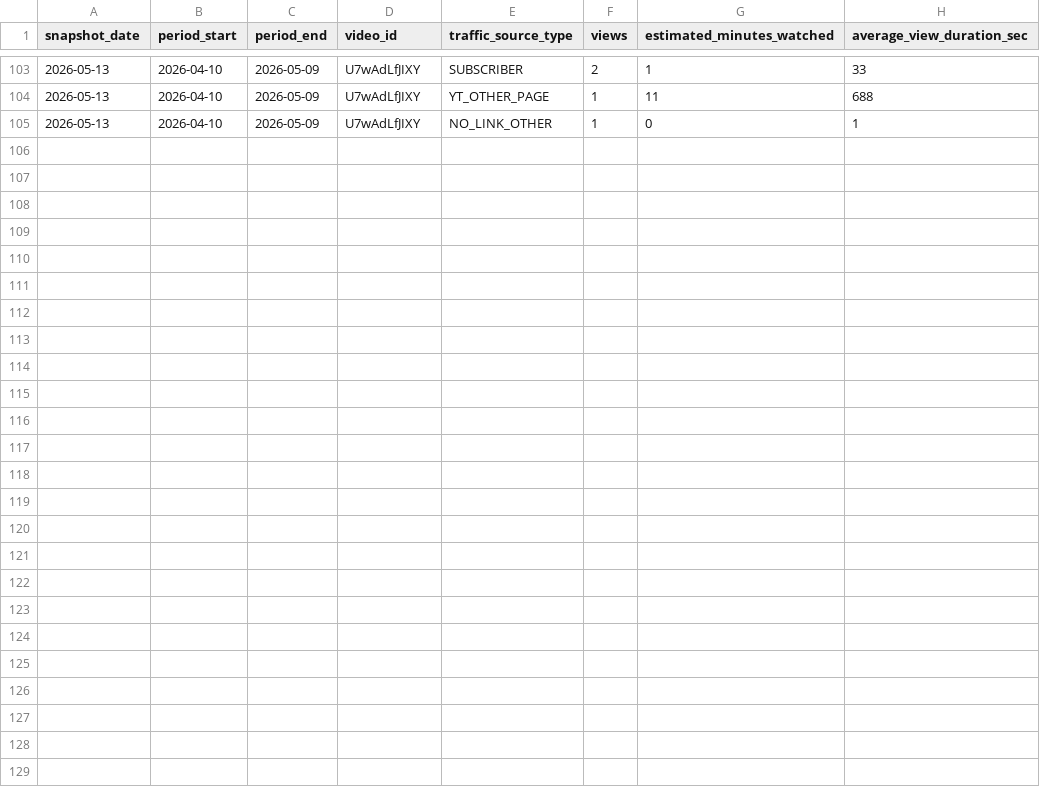
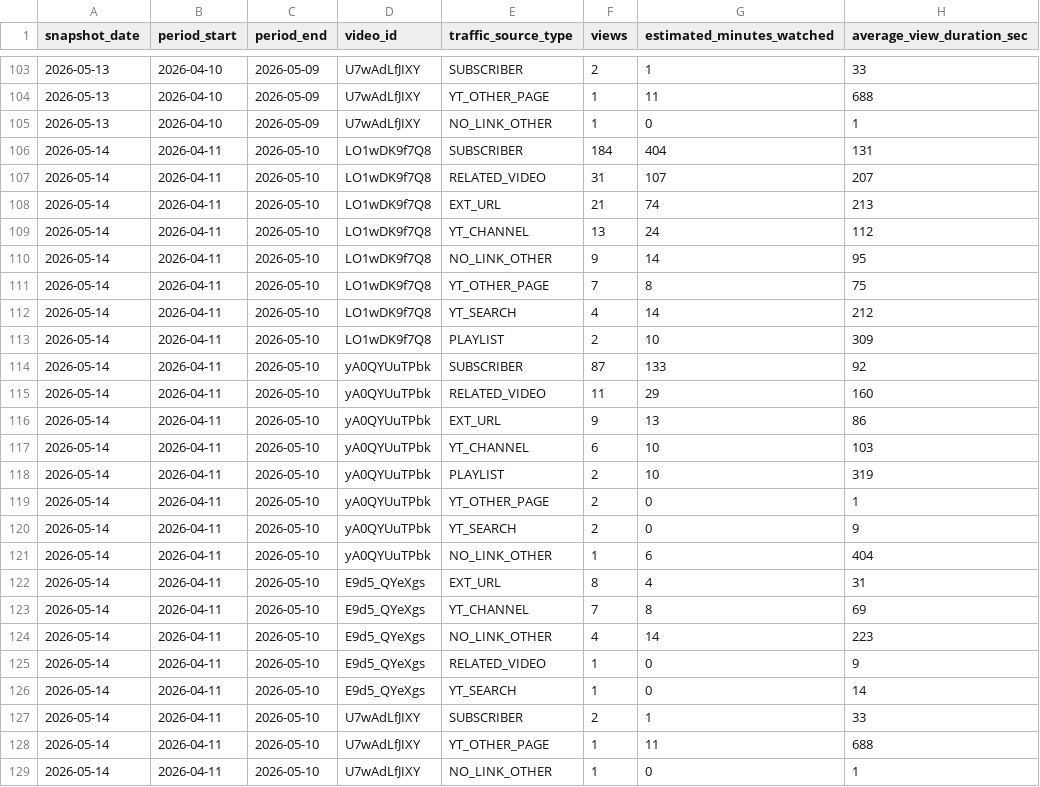
Before and after one commit to take-cmd-web/youtube-analytics-tracker, a CSV file: data/traffic_sources.csv, drawn as a sheet; only a part is shown, gaps mark what is left out.

```diff
--- a/data/traffic_sources.csv
+++ b/data/traffic_sources.csv
@@ -105 +105,25 @@ snapshot_date,period_start,period_end,video_id,traffic_source_type,views,estimat
 2026-05-13,2026-04-10,2026-05-09,U7wAdLfJIXY,NO_LINK_OTHER,1,0,1
+2026-05-14,2026-04-11,2026-05-10,LO1wDK9f7Q8,SUBSCRIBER,184,404,131
+2026-05-14,2026-04-11,2026-05-10,LO1wDK9f7Q8,RELATED_VIDEO,31,107,207
+2026-05-14,2026-04-11,2026-05-10,LO1wDK9f7Q8,EXT_URL,21,74,213
+2026-05-14,2026-04-11,2026-05-10,LO1wDK9f7Q8,YT_CHANNEL,13,24,112
+2026-05-14,2026-04-11,2026-05-10,LO1wDK9f7Q8,NO_LINK_OTHER,9,14,95
+2026-05-14,2026-04-11,2026-05-10,LO1wDK9f7Q8,YT_OTHER_PAGE,7,8,75
+2026-05-14,2026-04-11,2026-05-10,LO1wDK9f7Q8,YT_SEARCH,4,14,212
+2026-05-14,2026-04-11,2026-05-10,LO1wDK9f7Q8,PLAYLIST,2,10,309
+2026-05-14,2026-04-11,2026-05-10,yA0QYUuTPbk,SUBSCRIBER,87,133,92
+2026-05-14,2026-04-11,2026-05-10,yA0QYUuTPbk,RELATED_VIDEO,11,29,160
+2026-05-14,2026-04-11,2026-05-10,yA0QYUuTPbk,EXT_URL,9,13,86
+2026-05-14,2026-04-11,2026-05-10,yA0QYUuTPbk,YT_CHANNEL,6,10,103
+2026-05-14,2026-04-11,2026-05-10,yA0QYUuTPbk,PLAYLIST,2,10,319
+2026-05-14,2026-04-11,2026-05-10,yA0QYUuTPbk,YT_OTHER_PAGE,2,0,1
+2026-05-14,2026-04-11,2026-05-10,yA0QYUuTPbk,YT_SEARCH,2,0,9
+2026-05-14,2026-04-11,2026-05-10,yA0QYUuTPbk,NO_LINK_OTHER,1,6,404
+2026-05-14,2026-04-11,2026-05-10,E9d5_QYeXgs,EXT_URL,8,4,31
+2026-05-14,2026-04-11,2026-05-10,E9d5_QYeXgs,YT_CHANNEL,7,8,69
+2026-05-14,2026-04-11,2026-05-10,E9d5_QYeXgs,NO_LINK_OTHER,4,14,223
+2026-05-14,2026-04-11,2026-05-10,E9d5_QYeXgs,RELATED_VIDEO,1,0,9
+2026-05-14,2026-04-11,2026-05-10,E9d5_QYeXgs,YT_SEARCH,1,0,14
+2026-05-14,2026-04-11,2026-05-10,U7wAdLfJIXY,SUBSCRIBER,2,1,33
+2026-05-14,2026-04-11,2026-05-10,U7wAdLfJIXY,YT_OTHER_PAGE,1,11,688
+2026-05-14,2026-04-11,2026-05-10,U7wAdLfJIXY,NO_LINK_OTHER,1,0,1
```
Also changed, not shown: data/analytics_daily.csv, data/channel_daily.csv, 3 other files.
